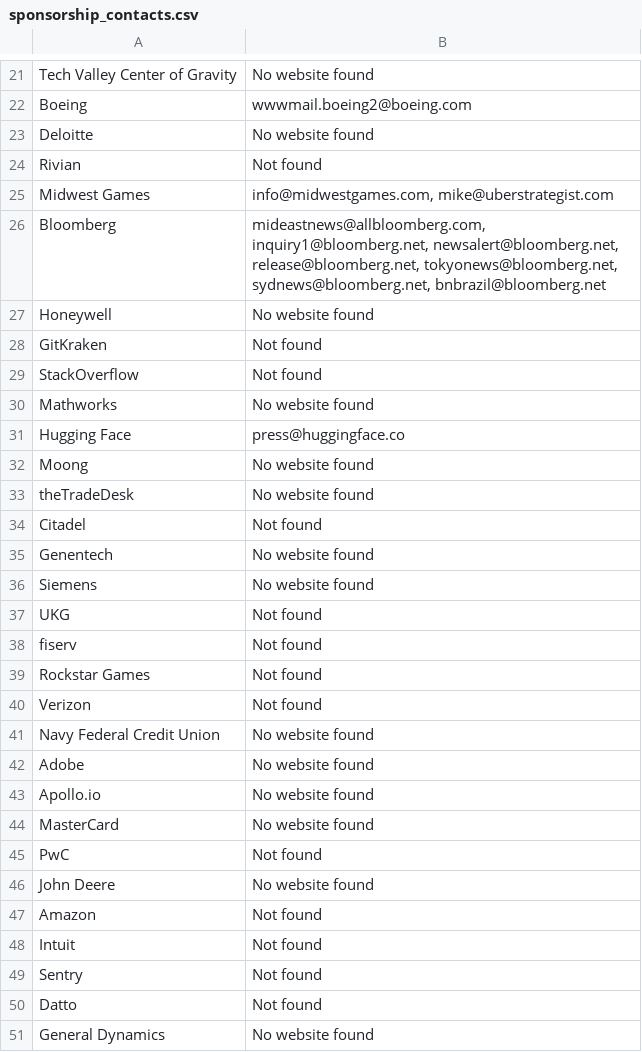
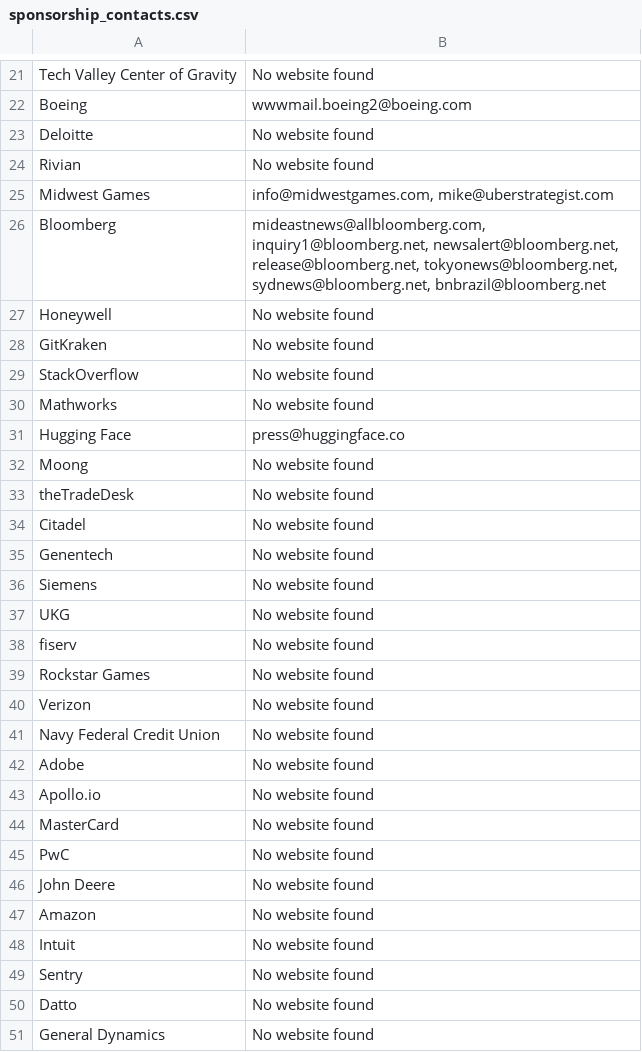
Before and after one commit to brandonyee-cs/Email-Scraper, a CSV file: sponsorship_contacts.csv, drawn as a sheet; only a part is shown, gaps mark what is left out; the diff covers the shown part only.

```diff
--- a/sponsorship_contacts.csv
+++ b/sponsorship_contacts.csv
@@ -23,3 +23,3 @@ Boeing,wwwmail.boeing2@boeing.com
 Deloitte,No website found
-Rivian,Not found
+Rivian,No website found
 Midwest Games,"info@midwestgames.com, mike@uberstrategist.com"
@@ -27,4 +27,4 @@ Bloomberg,"mideastnews@allbloomberg.com, inquiry1@bloomberg.net, newsalert@bloom
 Honeywell,No website found
-GitKraken,Not found
-StackOverflow,Not found
+GitKraken,No website found
+StackOverflow,No website found
 Mathworks,No website found
@@ -33,9 +33,9 @@ Moong,No website found
 theTradeDesk,No website found
-Citadel,Not found
+Citadel,No website found
 Genentech,No website found
 Siemens,No website found
-UKG,Not found
-fiserv,Not found
-Rockstar Games,Not found
-Verizon,Not found
+UKG,No website found
+fiserv,No website found
+Rockstar Games,No website found
+Verizon,No website found
 Navy Federal Credit Union,No website found
@@ -44,8 +44,8 @@ Apollo.io,No website found
 MasterCard,No website found
-PwC,Not found
+PwC,No website found
 John Deere,No website found
-Amazon,Not found
-Intuit,Not found
-Sentry,Not found
-Datto,Not found
+Amazon,No website found
+Intuit,No website found
+Sentry,No website found
+Datto,No website found
 General Dynamics,No website found
```
Also changed, not shown: 58 edited cells elsewhere in this file, 5 other files.
